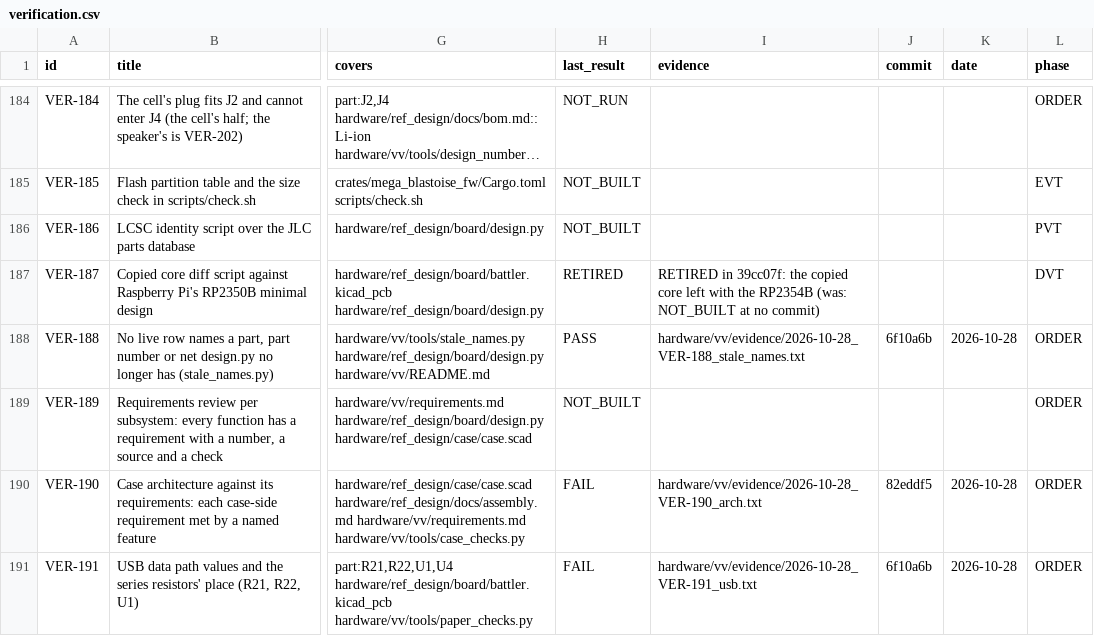
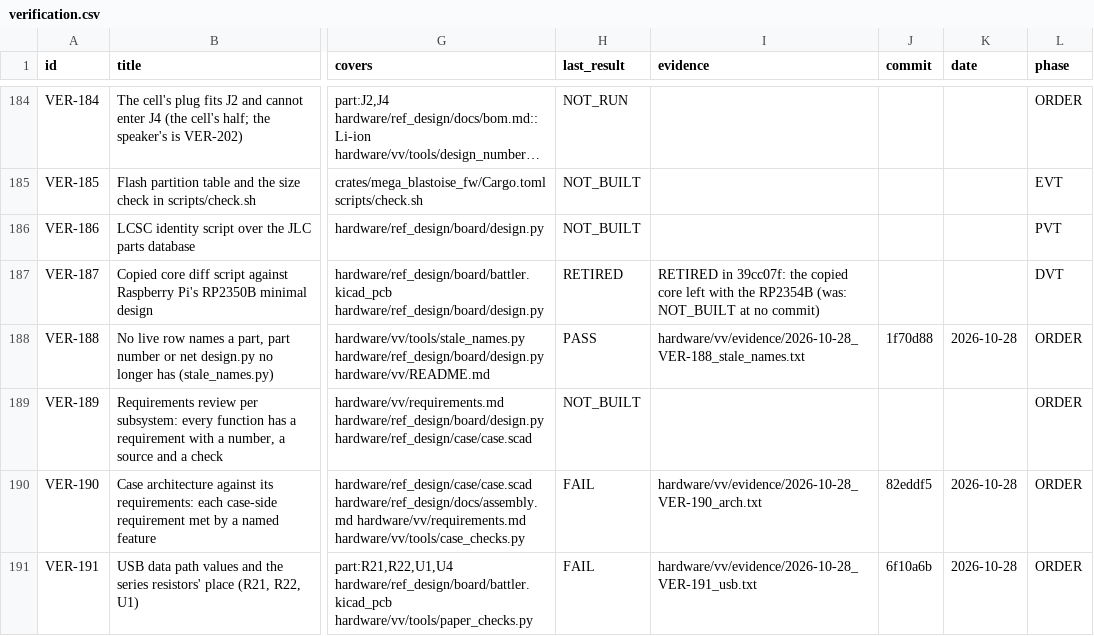
Before and after one commit to alex-berliner/mega_blastoise, a CSV file: hardware/vv/verification.csv, drawn as a sheet; only a part is shown, gaps mark what is left out; long unchanged cells end in …; the diff names each change by its address in the sheet, - before the commit and + after, or states it on an @@ line.

```diff
--- a/hardware/vv/verification.csv
+++ b/hardware/vv/verification.csv
-J188 (commit): 6f10a6b
+J188 (commit): 1f70d88
```
Also changed, not shown: 1 other file.
